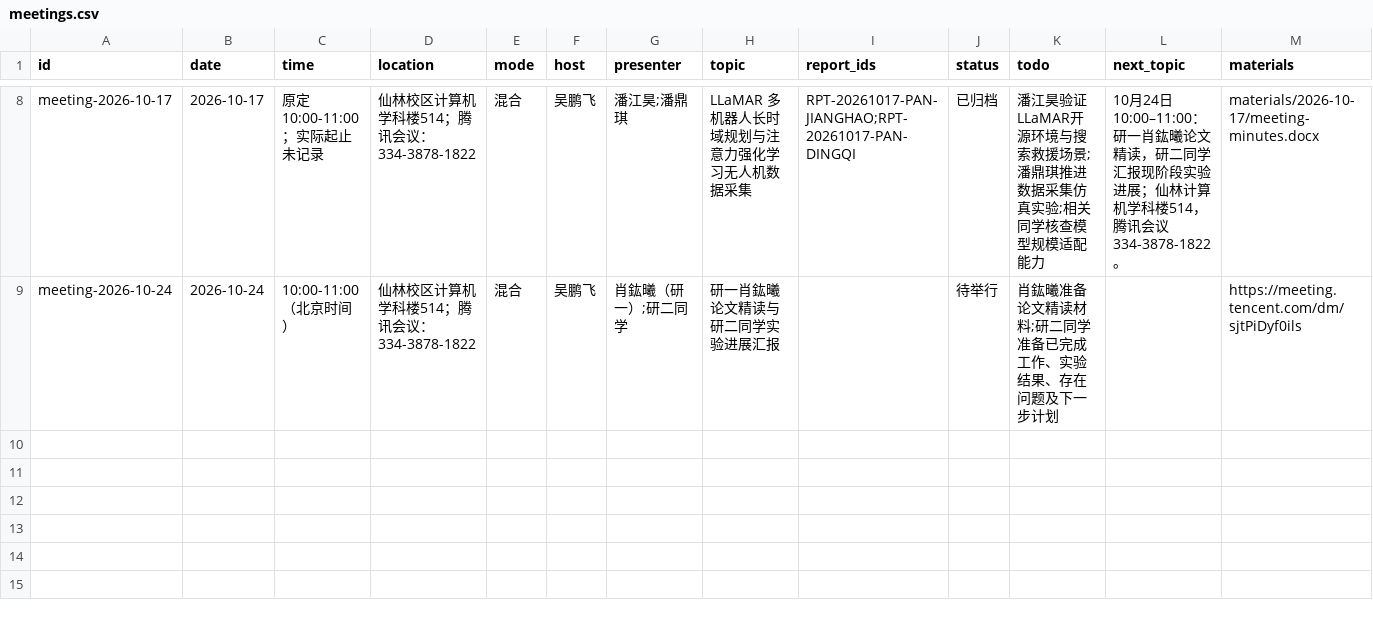
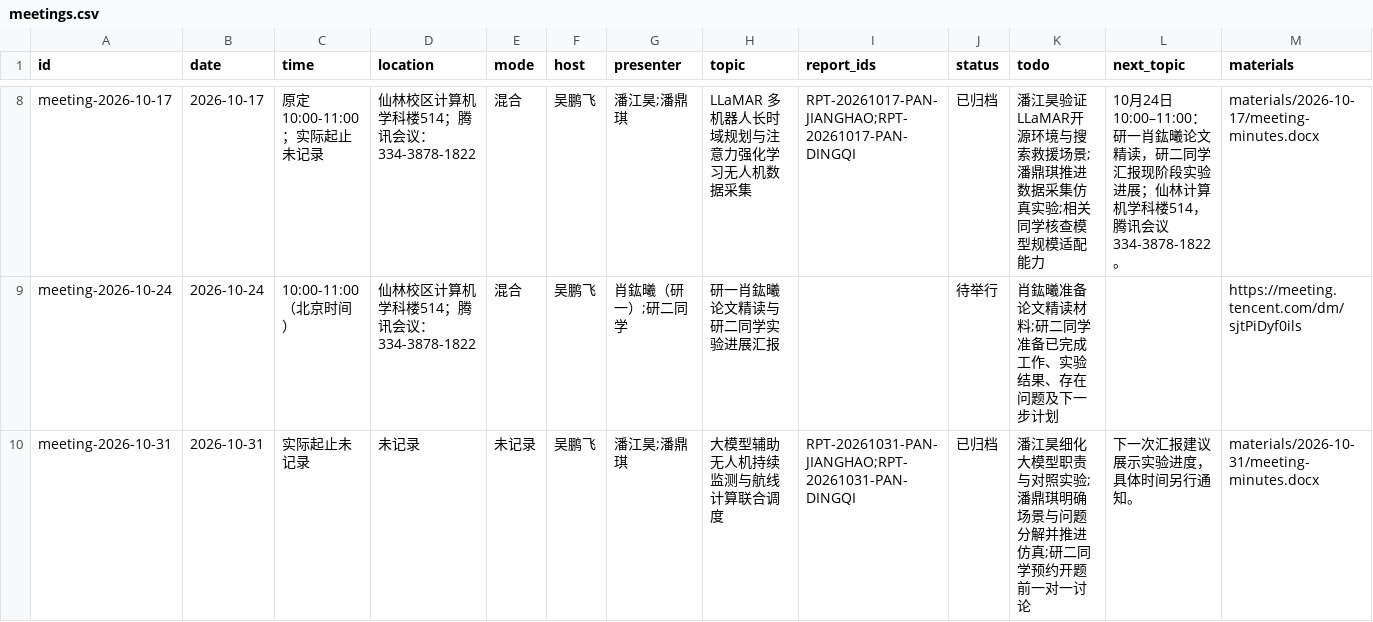
Before and after one commit to hollywuzh/LACONETHomepage, a CSV file: data/meetings.csv, drawn as a sheet; only a part is shown, gaps mark what is left out; rows hold the shown columns only; the diff names each change by its address in the sheet, - before the commit and + after, or states it on an @@ line.

```diff
--- a/data/meetings.csv
+++ b/data/meetings.csv
+row 10: meeting-2026-10-31 | 2026-10-31 | 实际起止未记录 | 未记录 | 未记录 | 吴鹏飞 | 潘江昊;潘鼎琪 | 大模型辅助无人机持续监测与航线计算联合调度 | RPT-20261031-PAN-JIANGHAO;RPT-20261031-PAN-DINGQI | 已归档 | 潘江昊细化大模型职责与对照实验;潘鼎琪明确场景与问题分解并推进仿真;研二同学预约开题前一对一讨论 | 下一次汇报建议展示实验进度，具体时间另行通知。 | materials/2026-10-31/meeting-minutes.docx
```
Also changed, not shown: data/papers.csv, data/reports.csv, 8 other files.
